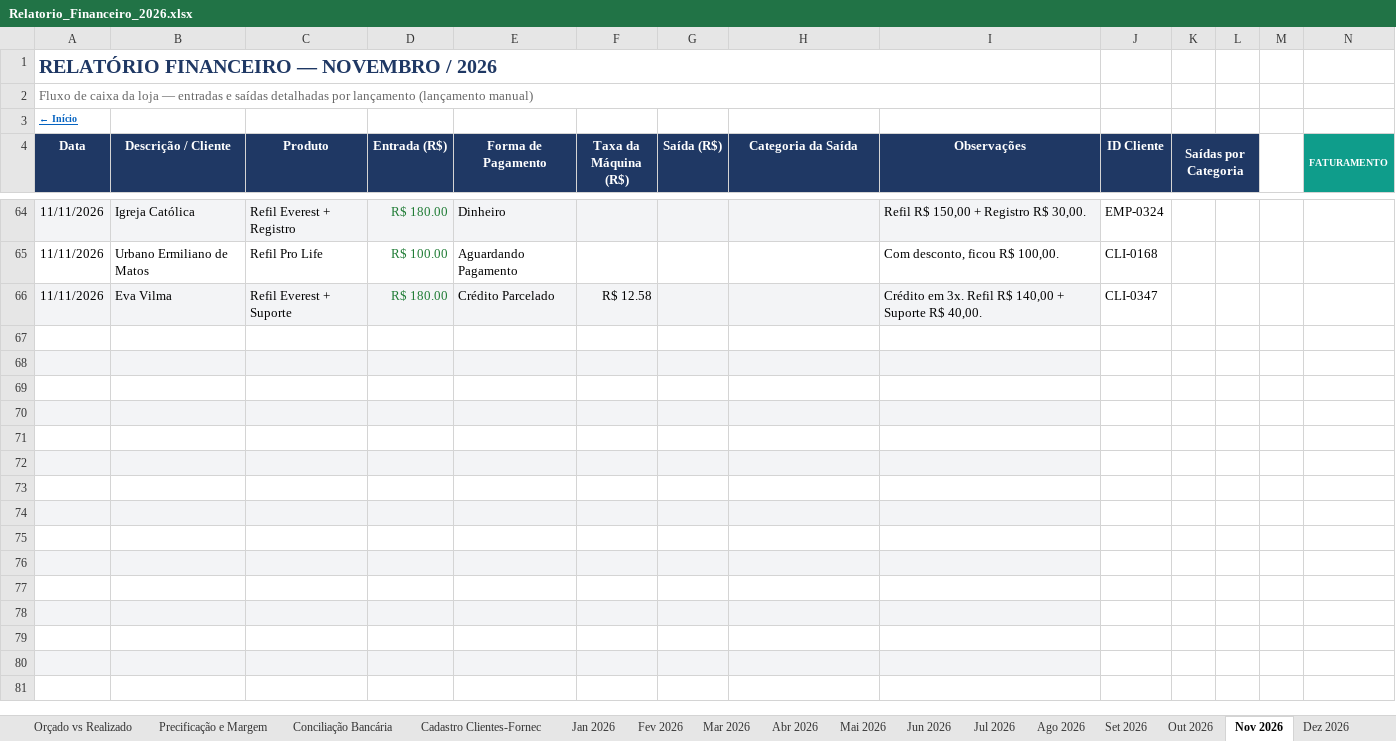
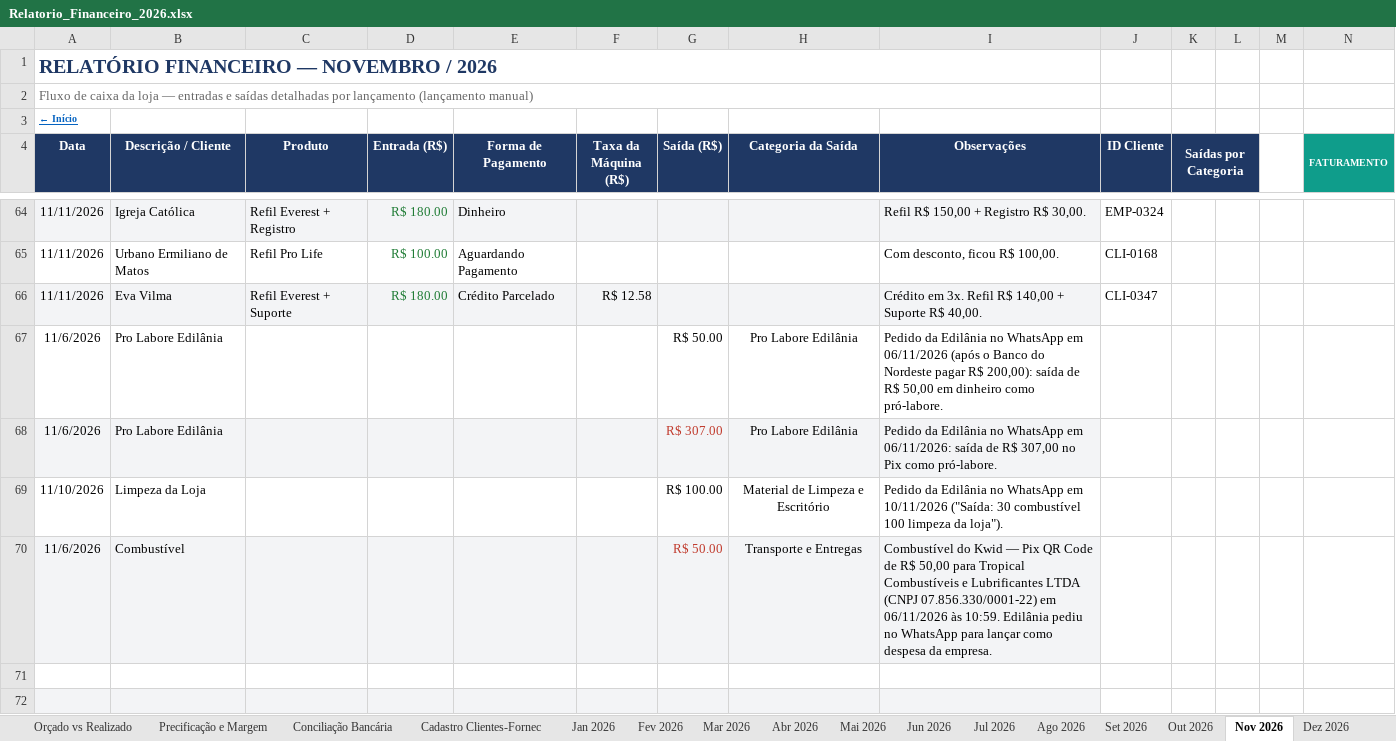
Before and after one commit to backupplanetaagua2025-hub/financeiro, an Excel workbook: Relatorio_Financeiro_2026.xlsx, sheet Nov 2026, drawn as a sheet; only a part is shown, gaps mark what is left out; the shorter side is filled out with more unchanged rows; values as stored, in another font and other column widths than the file's, no borders; conditional formats not drawn; rows hold the shown columns only; the diff names each change by its address in the sheet, - before the commit and + after, or states it on an @@ line.

Commit message:
Atualizacao do painel - 11/11/2026 18:10

```diff
--- a/Relatorio_Financeiro_2026.xlsx (sheet Nov 2026)
+++ b/Relatorio_Financeiro_2026.xlsx (sheet Nov 2026)
-row 67: (empty)
+row 67: 11/6/2026 | Pro Labore Edilânia |  |  |  |  | R$ 50.00 | Pro Labore Edilânia | Pedido da Edilânia no WhatsApp em 06/11/2026 (após o Banco do Nordeste pagar R$ 200,00): saída de R$ 50,00 em dinheiro como pró-labore.
-row 68: (empty)
+row 68: 11/6/2026 | Pro Labore Edilânia |  |  |  |  | R$ 307.00 | Pro Labore Edilânia | Pedido da Edilânia no WhatsApp em 06/11/2026: saída de R$ 307,00 no Pix como pró-labore.
-row 69: (empty)
+row 69: 11/10/2026 | Limpeza da Loja |  |  |  |  | R$ 100.00 | Material de Limpeza e Escritório | Pedido da Edilânia no WhatsApp em 10/11/2026 ("Saída: 30 combustível 100 limpeza da loja").
-row 70: (empty)
+row 70: 11/6/2026 | Combustível |  |  |  |  | R$ 50.00 | Transporte e Entregas | Combustível do Kwid — Pix QR Code de R$ 50,00 para Tropical Combustíveis e Lubrificantes LTDA (CNPJ 07.856.330/0001-22) em 06/11/2026 às 10:59. Edilânia pediu no WhatsApp para lançar como despesa da empresa.
```
